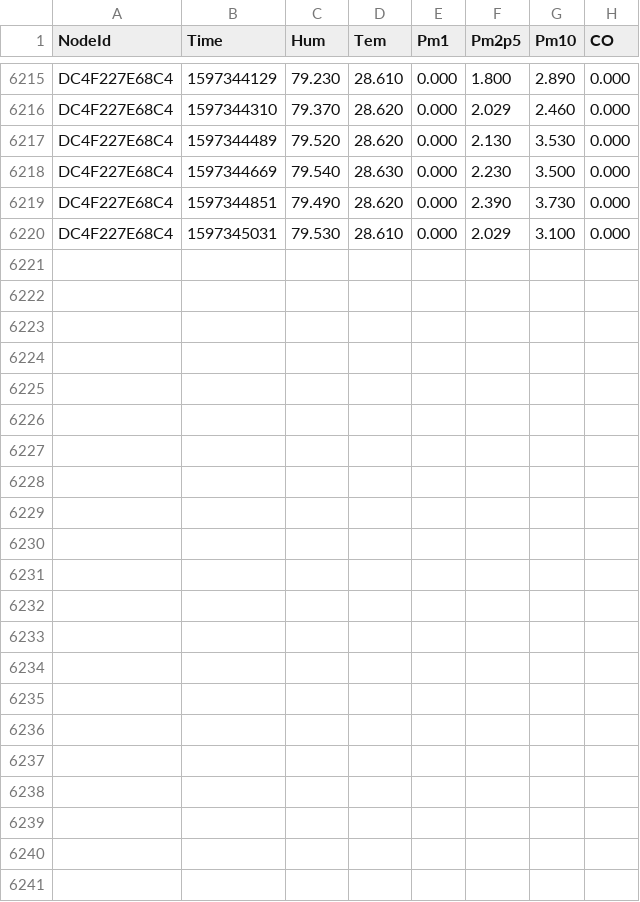
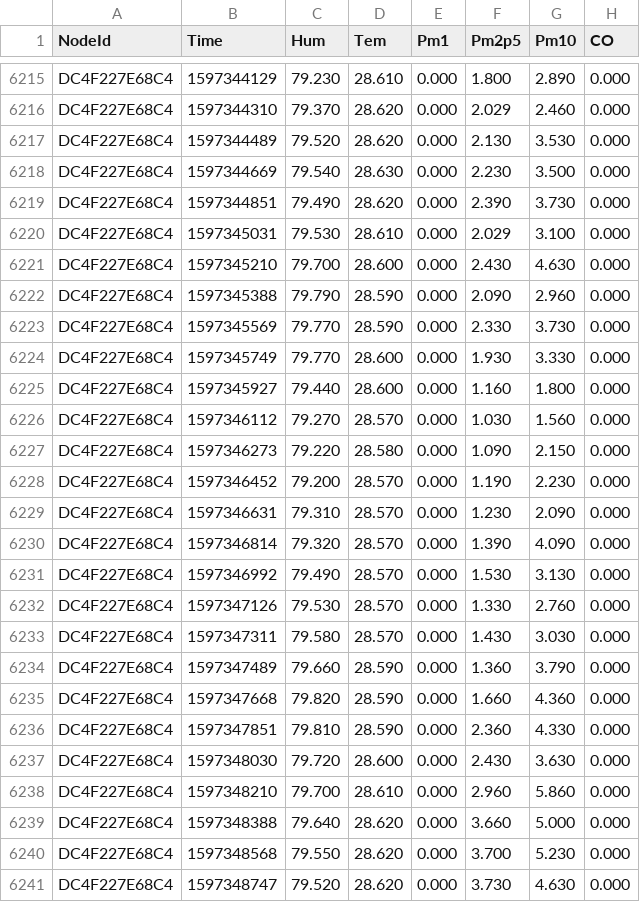
Before and after one commit to clonemasterUwU/airsense_data_raw, a CSV file: DC4F227E68C4-08-2020.csv, drawn as a sheet; only a part is shown, gaps mark what is left out.

```diff
--- a/DC4F227E68C4-08-2020.csv
+++ b/DC4F227E68C4-08-2020.csv
@@ -6220 +6220,22 @@ DC4F227E68C4,1597344851,79.490,28.620,0.000,2.390,3.730,0.000
 DC4F227E68C4,1597345031,79.530,28.610,0.000,2.029,3.100,0.000
+DC4F227E68C4,1597345210,79.700,28.600,0.000,2.430,4.630,0.000
+DC4F227E68C4,1597345388,79.790,28.590,0.000,2.090,2.960,0.000
+DC4F227E68C4,1597345569,79.770,28.590,0.000,2.330,3.730,0.000
+DC4F227E68C4,1597345749,79.770,28.600,0.000,1.930,3.330,0.000
+DC4F227E68C4,1597345927,79.440,28.600,0.000,1.160,1.800,0.000
+DC4F227E68C4,1597346112,79.270,28.570,0.000,1.030,1.560,0.000
+DC4F227E68C4,1597346273,79.220,28.580,0.000,1.090,2.150,0.000
+DC4F227E68C4,1597346452,79.200,28.570,0.000,1.190,2.230,0.000
+DC4F227E68C4,1597346631,79.310,28.570,0.000,1.230,2.090,0.000
+DC4F227E68C4,1597346814,79.320,28.570,0.000,1.390,4.090,0.000
+DC4F227E68C4,1597346992,79.490,28.570,0.000,1.530,3.130,0.000
+DC4F227E68C4,1597347126,79.530,28.570,0.000,1.330,2.760,0.000
+DC4F227E68C4,1597347311,79.580,28.570,0.000,1.430,3.030,0.000
+DC4F227E68C4,1597347489,79.660,28.590,0.000,1.360,3.790,0.000
+DC4F227E68C4,1597347668,79.820,28.590,0.000,1.660,4.360,0.000
+DC4F227E68C4,1597347851,79.810,28.590,0.000,2.360,4.330,0.000
+DC4F227E68C4,1597348030,79.720,28.600,0.000,2.430,3.630,0.000
+DC4F227E68C4,1597348210,79.700,28.610,0.000,2.960,5.860,0.000
+DC4F227E68C4,1597348388,79.640,28.620,0.000,3.660,5.000,0.000
+DC4F227E68C4,1597348568,79.550,28.620,0.000,3.700,5.230,0.000
+DC4F227E68C4,1597348747,79.520,28.620,0.000,3.730,4.630,0.000
```
Also changed, not shown: 50029167DB95-08-2020.csv, 50029167E731-08-2020.csv, 6 other files.
